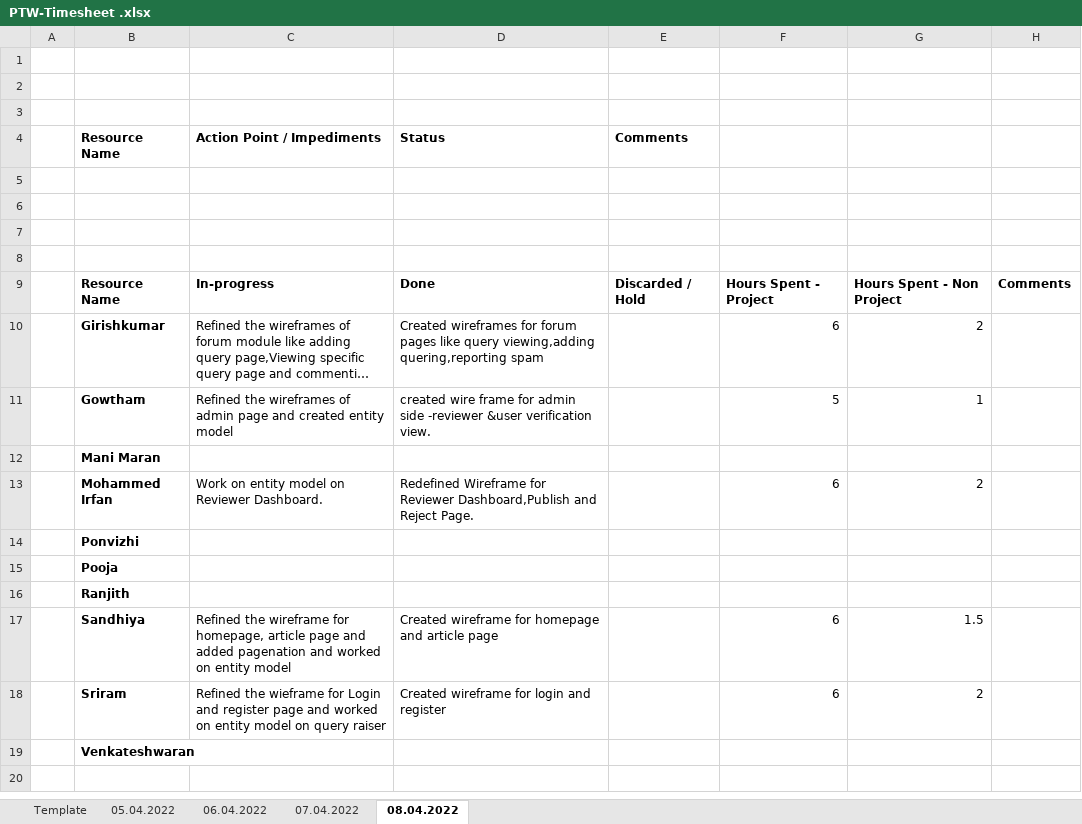
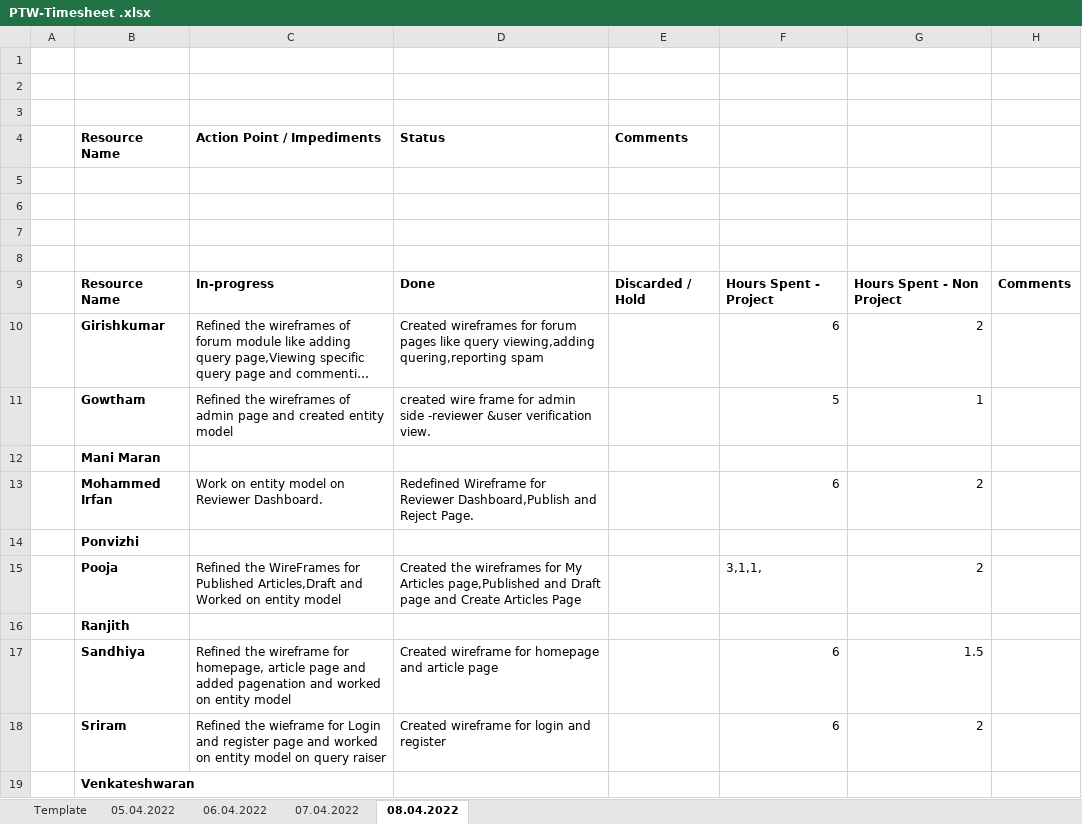
Before and after one commit to arvi9/ASPNet-WebAPI-Anngular-Project, an Excel workbook: Aurora/Process/Timesheet/PTW-Timesheet .xlsx, sheet 08.04.2022, drawn as a sheet; long unchanged cells end in …; values as stored, in another font and other column widths than the file's, no borders; removed rows and columns are numbered as before the commit, all else as after; the diff names each change by its address in the sheet, - before the commit and + after, or states it on an @@ line.

Commit message:
Updated TimeSheet-Pooja

```diff
--- a/Aurora/Process/Timesheet/PTW-Timesheet .xlsx (sheet 08.04.2022)
+++ b/Aurora/Process/Timesheet/PTW-Timesheet .xlsx (sheet 08.04.2022)
-row 15:  | Pooja
+row 15:  | Pooja | Refined the WireFrames for Published Articles,Draft and Worked on entity model | Created the wireframes for My Articles page,Published and Draft page and Create Articles Page |  | 3,1,1, | 2
```
